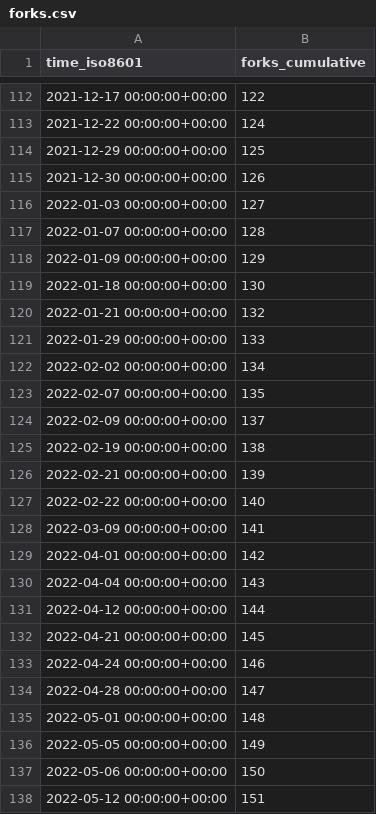
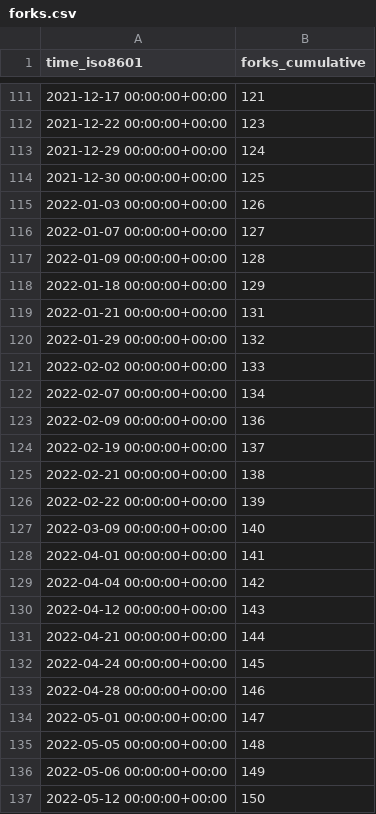
Before and after one commit to miroapp/app-examples, a CSV file: miroapp/app-examples/ghrs-data/forks.csv, drawn as a sheet; only a part is shown, gaps mark what is left out; the diff covers the shown part only.

```diff
--- a/miroapp/app-examples/ghrs-data/forks.csv
+++ b/miroapp/app-examples/ghrs-data/forks.csv
@@ -112,27 +111,27 @@ time_iso8601,forks_cumulative
-2021-12-17 00:00:00+00:00,122
-2021-12-22 00:00:00+00:00,124
-2021-12-29 00:00:00+00:00,125
-2021-12-30 00:00:00+00:00,126
-2022-01-03 00:00:00+00:00,127
-2022-01-07 00:00:00+00:00,128
-2022-01-09 00:00:00+00:00,129
-2022-01-18 00:00:00+00:00,130
-2022-01-21 00:00:00+00:00,132
-2022-01-29 00:00:00+00:00,133
-2022-02-02 00:00:00+00:00,134
-2022-02-07 00:00:00+00:00,135
-2022-02-09 00:00:00+00:00,137
-2022-02-19 00:00:00+00:00,138
-2022-02-21 00:00:00+00:00,139
-2022-02-22 00:00:00+00:00,140
-2022-03-09 00:00:00+00:00,141
-2022-04-01 00:00:00+00:00,142
-2022-04-04 00:00:00+00:00,143
-2022-04-12 00:00:00+00:00,144
-2022-04-21 00:00:00+00:00,145
-2022-04-24 00:00:00+00:00,146
-2022-04-28 00:00:00+00:00,147
-2022-05-01 00:00:00+00:00,148
-2022-05-05 00:00:00+00:00,149
-2022-05-06 00:00:00+00:00,150
-2022-05-12 00:00:00+00:00,151
+2021-12-17 00:00:00+00:00,121
+2021-12-22 00:00:00+00:00,123
+2021-12-29 00:00:00+00:00,124
+2021-12-30 00:00:00+00:00,125
+2022-01-03 00:00:00+00:00,126
+2022-01-07 00:00:00+00:00,127
+2022-01-09 00:00:00+00:00,128
+2022-01-18 00:00:00+00:00,129
+2022-01-21 00:00:00+00:00,131
+2022-01-29 00:00:00+00:00,132
+2022-02-02 00:00:00+00:00,133
+2022-02-07 00:00:00+00:00,134
+2022-02-09 00:00:00+00:00,136
+2022-02-19 00:00:00+00:00,137
+2022-02-21 00:00:00+00:00,138
+2022-02-22 00:00:00+00:00,139
+2022-03-09 00:00:00+00:00,140
+2022-04-01 00:00:00+00:00,141
+2022-04-04 00:00:00+00:00,142
+2022-04-12 00:00:00+00:00,143
+2022-04-21 00:00:00+00:00,144
+2022-04-24 00:00:00+00:00,145
+2022-04-28 00:00:00+00:00,146
+2022-05-01 00:00:00+00:00,147
+2022-05-05 00:00:00+00:00,148
+2022-05-06 00:00:00+00:00,149
+2022-05-12 00:00:00+00:00,150
```
Also changed, not shown: 1 removed row and 85 edited cells elsewhere in this file, miroapp/app-examples/ghrs-data/stargazers.csv.
